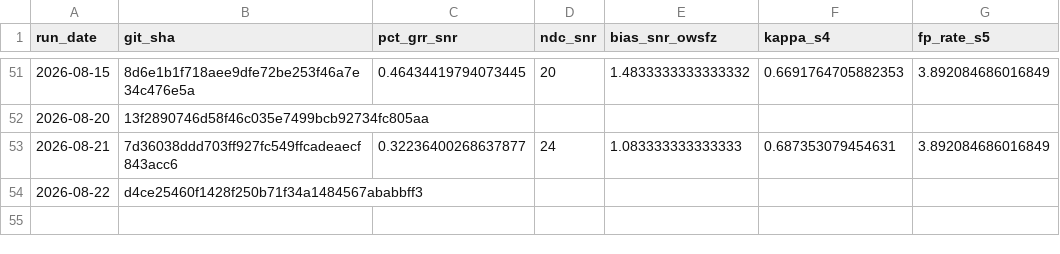
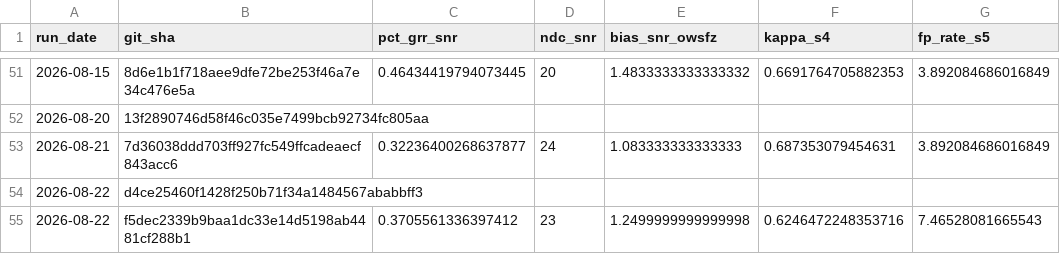
Before and after one commit to frank001/OpenWSFZ, a CSV file: qa/rr-study/trend.csv, drawn as a sheet; only a part is shown, gaps mark what is left out; the diff names each change by its address in the sheet, - before the commit and + after, or states it on an @@ line.

```diff
--- a/qa/rr-study/trend.csv
+++ b/qa/rr-study/trend.csv
+row 55: 2026-08-22 | f5dec2339b9baa1dc33e14d5198ab4481cf288b1 | 0.3705561336397412 | 23 | 1.2499999999999998 | 0.6246472248353716 | 7.46528081665543
```
Also changed, not shown: 10 other files.
